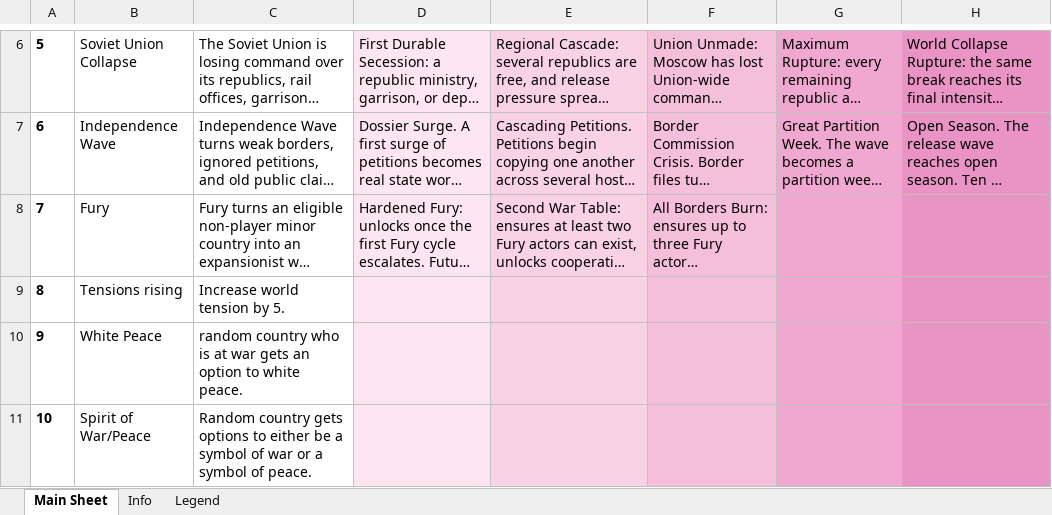
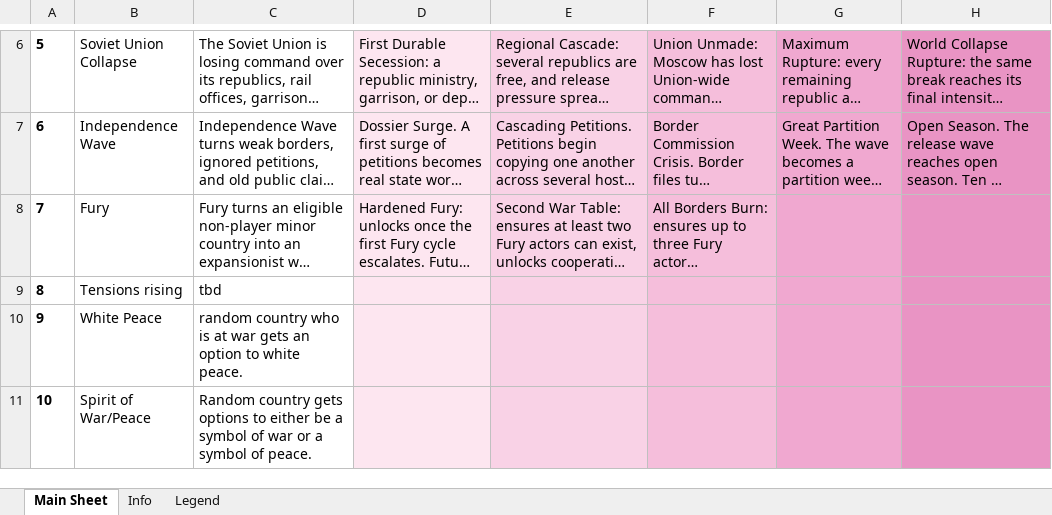
Before and after one commit to klimPaskov/Chaos-Redux, an Excel workbook: docs/spreadsheets/chaos_redux_events_catalog.xlsx, sheet Main Sheet, drawn as a sheet; only a part is shown, gaps mark what is left out; long unchanged cells end in …; values as stored, in another font and other column widths than the file's, no borders; conditional formats and table styles not drawn; the diff names each change by its address in the sheet, - before the commit and + after, or states it on an @@ line.

```diff
--- a/docs/spreadsheets/chaos_redux_events_catalog.xlsx (sheet Main Sheet)
+++ b/docs/spreadsheets/chaos_redux_events_catalog.xlsx (sheet Main Sheet)
-C9: Increase world tension by 5.
+C9: tbd
```
Also changed, not shown: 32 other files.
